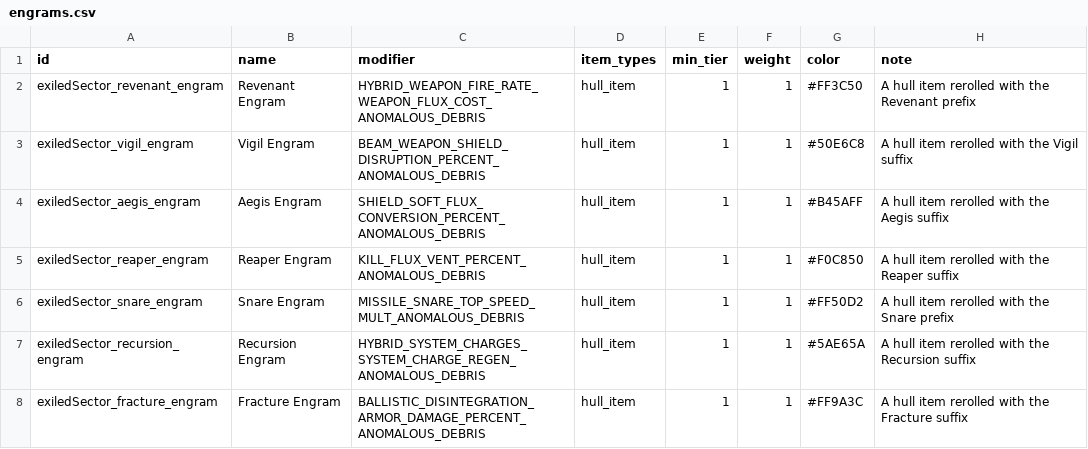
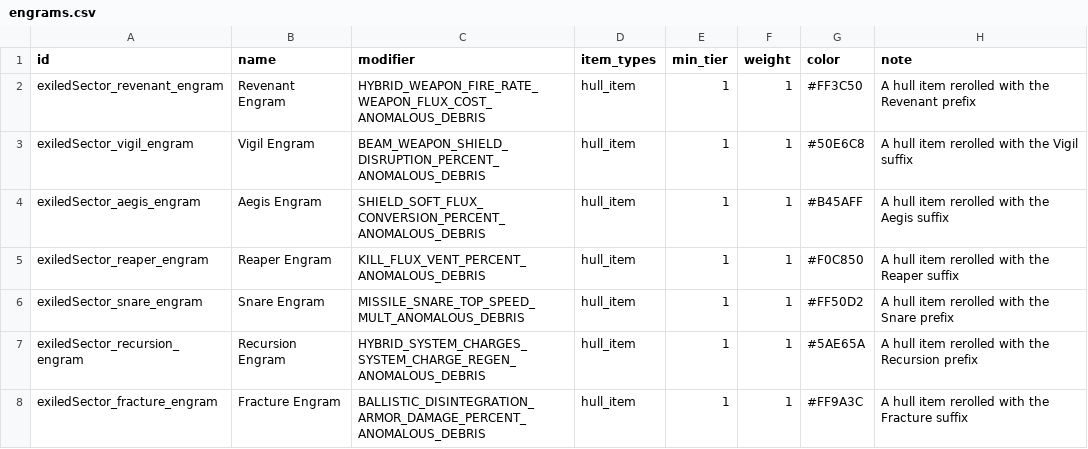
Before and after one commit to ExiledPortals/ExiledSector, a CSV file: data/config/exiledSector/engrams.csv, drawn as a sheet.

```diff
--- a/data/config/exiledSector/engrams.csv
+++ b/data/config/exiledSector/engrams.csv
@@ -6,3 +6,3 @@ exiledSector_reaper_engram,Reaper Engram,KILL_FLUX_VENT_PERCENT_ANOMALOUS_DEBRIS
 exiledSector_snare_engram,Snare Engram,MISSILE_SNARE_TOP_SPEED_MULT_ANOMALOUS_DEBRIS,hull_item,1,1,#FF50D2,"A hull item rerolled with the Snare prefix"
-exiledSector_recursion_engram,Recursion Engram,HYBRID_SYSTEM_CHARGES_SYSTEM_CHARGE_REGEN_ANOMALOUS_DEBRIS,hull_item,1,1,#5AE65A,"A hull item rerolled with the Recursion suffix"
+exiledSector_recursion_engram,Recursion Engram,HYBRID_SYSTEM_CHARGES_SYSTEM_CHARGE_REGEN_ANOMALOUS_DEBRIS,hull_item,1,1,#5AE65A,"A hull item rerolled with the Recursion prefix"
 exiledSector_fracture_engram,Fracture Engram,BALLISTIC_DISINTEGRATION_ARMOR_DAMAGE_PERCENT_ANOMALOUS_DEBRIS,hull_item,1,1,#FF9A3C,"A hull item rerolled with the Fracture suffix"
```
Also changed, not shown: data/campaign/special_items.csv, data/config/exiledSector/chart_materials.csv, 39 other files.
